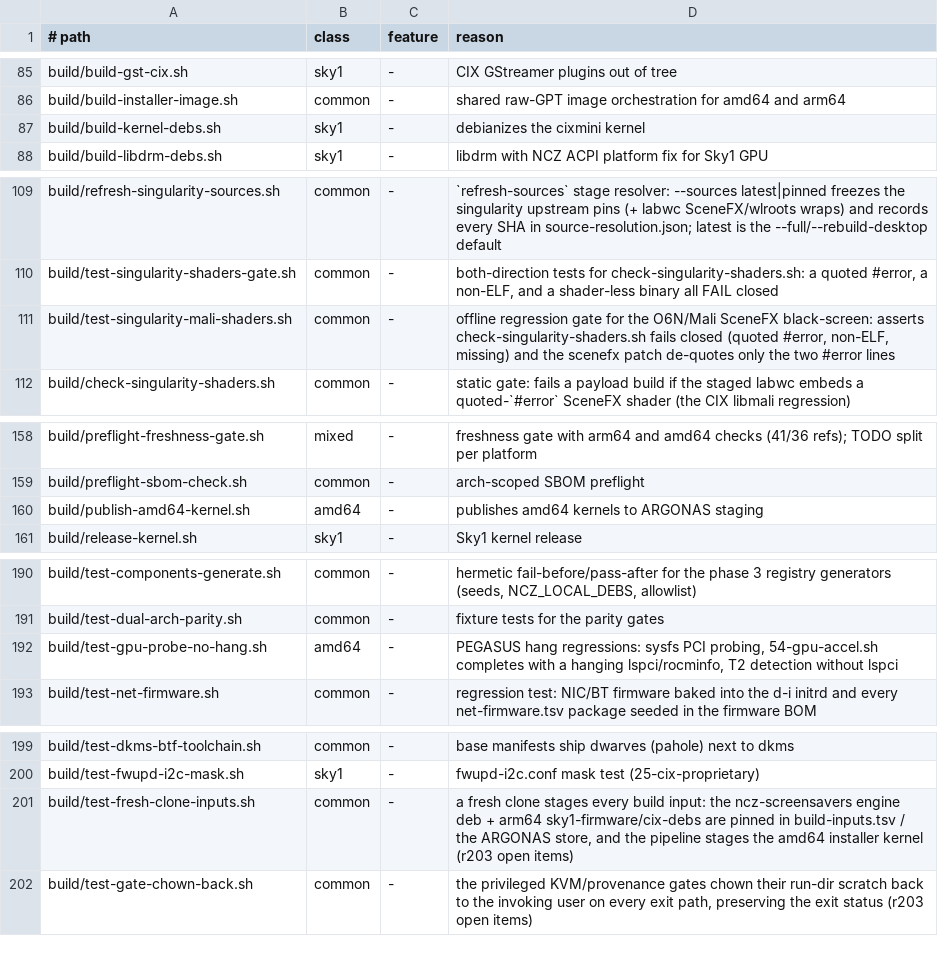
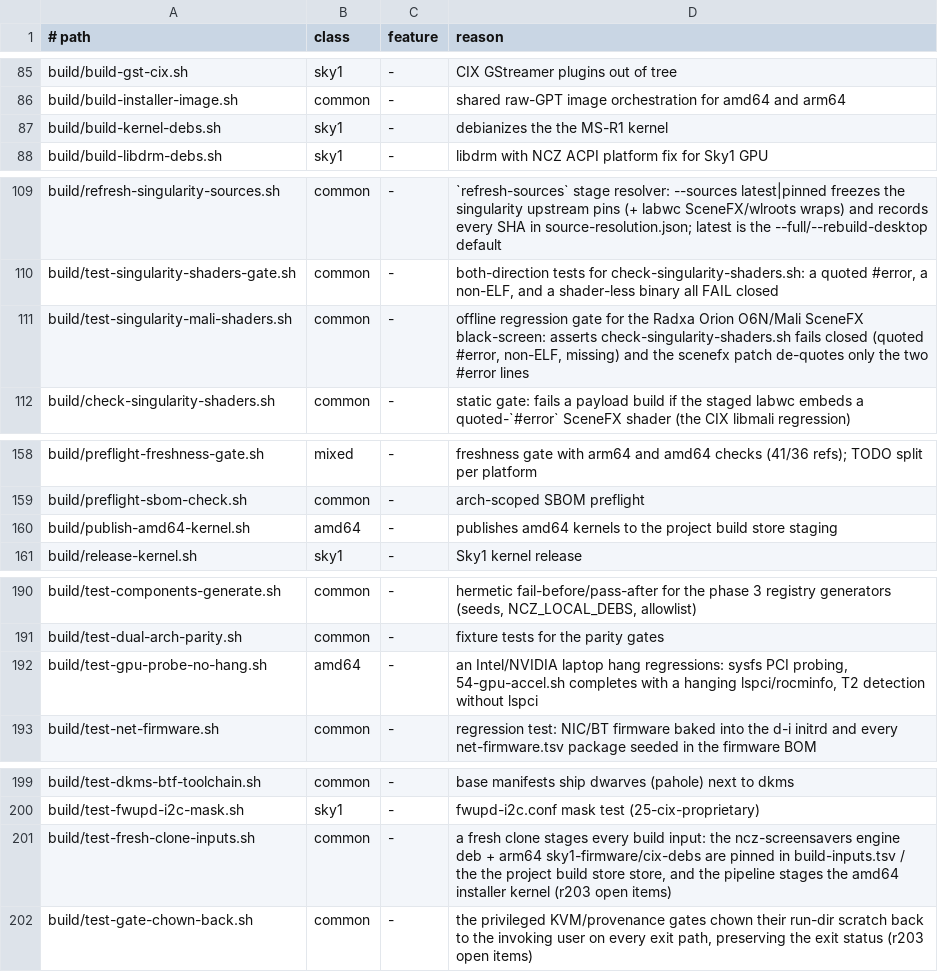
Before and after one commit to ncz-os/cix-installer, a TSV file: docs/platform-inventory.tsv, drawn as a sheet; only a part is shown, gaps mark what is left out; the diff covers the shown part only.

```diff
--- a/docs/platform-inventory.tsv
+++ b/docs/platform-inventory.tsv
@@ -86,3 +86,3 @@ build/build-gst-cix.sh	sky1	-	CIX GStreamer plugins out of tree
 build/build-installer-image.sh	common	-	shared raw-GPT image orchestration for amd64 and arm64
-build/build-kernel-debs.sh	sky1	-	debianizes the cixmini kernel
+build/build-kernel-debs.sh	sky1	-	debianizes the the MS-R1 kernel
 build/build-libdrm-debs.sh	sky1	-	libdrm with NCZ ACPI platform fix for Sky1 GPU
@@ -110,3 +110,3 @@ build/refresh-singularity-sources.sh	common	-	`refresh-sources` stage resolver:
 build/test-singularity-shaders-gate.sh	common	-	both-direction tests for check-singularity-shaders.sh: a quoted #error, a non-ELF, and a shader-less binary all FAIL closed
-build/test-singularity-mali-shaders.sh	common	-	offline regression gate for the O6N/Mali SceneFX black-screen: asserts check-singularity-shaders.sh fails closed (quoted #error, non-ELF, missing) and the scenefx patch de-quotes only the two #error lines
+build/test-singularity-mali-shaders.sh	common	-	offline regression gate for the Radxa Orion O6N/Mali SceneFX black-screen: asserts check-singularity-shaders.sh fails closed (quoted #error, non-ELF, missing) and the scenefx patch de-quotes only the two #error lines
 build/check-singularity-shaders.sh	common	-	static gate: fails a payload build if the staged labwc embeds a quoted-`#error` SceneFX shader (the CIX libmali regression)
@@ -159,3 +159,3 @@ build/preflight-freshness-gate.sh	mixed	-	freshness gate with arm64 and amd64 ch
 build/preflight-sbom-check.sh	common	-	arch-scoped SBOM preflight
-build/publish-amd64-kernel.sh	amd64	-	publishes amd64 kernels to ARGONAS staging
+build/publish-amd64-kernel.sh	amd64	-	publishes amd64 kernels to the project build store staging
 build/release-kernel.sh	sky1	-	Sky1 kernel release
@@ -191,3 +191,3 @@ build/test-components-generate.sh	common	-	hermetic fail-before/pass-after for t
 build/test-dual-arch-parity.sh	common	-	fixture tests for the parity gates
-build/test-gpu-probe-no-hang.sh	amd64	-	PEGASUS hang regressions: sysfs PCI probing, 54-gpu-accel.sh completes with a hanging lspci/rocminfo, T2 detection without lspci
+build/test-gpu-probe-no-hang.sh	amd64	-	an Intel/NVIDIA laptop hang regressions: sysfs PCI probing, 54-gpu-accel.sh completes with a hanging lspci/rocminfo, T2 detection without lspci
 build/test-net-firmware.sh	common	-	regression test: NIC/BT firmware baked into the d-i initrd and every net-firmware.tsv package seeded in the firmware BOM
@@ -200,3 +200,3 @@ build/test-dkms-btf-toolchain.sh	common	-	base manifests ship dwarves (pahole) n
 build/test-fwupd-i2c-mask.sh	sky1	-	fwupd-i2c.conf mask test (25-cix-proprietary)
-build/test-fresh-clone-inputs.sh	common	-	a fresh clone stages every build input: the ncz-screensavers engine deb + arm64 sky1-firmware/cix-debs are pinned in build-inputs.tsv / the ARGONAS store, and the pipeline stages the amd64 installer kernel (r203 open items)
+build/test-fresh-clone-inputs.sh	common	-	a fresh clone stages every build input: the ncz-screensavers engine deb + arm64 sky1-firmware/cix-debs are pinned in build-inputs.tsv / the the project build store store, and the pipeline stages the amd64 installer kernel (r203 open items)
 build/test-gate-chown-back.sh	common	-	the privileged KVM/provenance gates chown their run-dir scratch back to the invoking user on every exit path, preserving the exit status (r203 open items)
```
Also changed, not shown: 23 edited cells elsewhere in this file, 1 other file.
